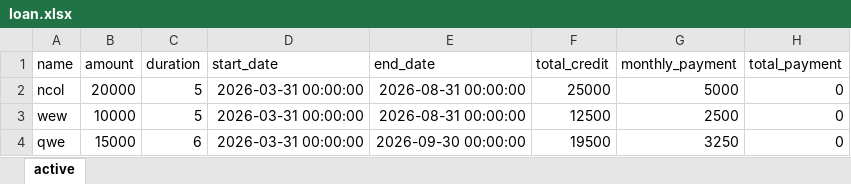
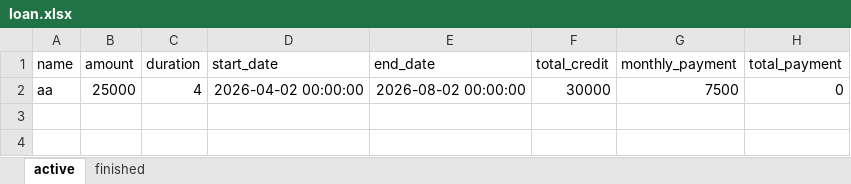
Before and after one commit to nicholemunlawin/portfolio-projects, an Excel workbook: loan.xlsx, sheet active, drawn as a sheet; values as stored, in another font and other column widths than the file's, no borders; removed rows and columns are numbered as before the commit, all else as after; the diff names each change by its address in the sheet, - before the commit and + after, or states it on an @@ line.

Commit message:
Fixed bugs on file export to excel and added comments

```diff
--- a/loan.xlsx (sheet active)
+++ b/loan.xlsx (sheet active)
+sheet tab: finished
-row 2: ncol | 20000 | 5 | 2026-03-31 00:00:00 | 2026-08-31 00:00:00 | 25000 | 5000 | 0
-row 3: wew | 10000 | 5 | 2026-03-31 00:00:00 | 2026-08-31 00:00:00 | 12500 | 2500 | 0
-row 4: qwe | 15000 | 6 | 2026-03-31 00:00:00 | 2026-09-30 00:00:00 | 19500 | 3250 | 0
+row 2: aa | 25000 | 4 | 2026-04-02 00:00:00 | 2026-08-02 00:00:00 | 30000 | 7500 | 0
```
Also changed, not shown: 1 other file.
